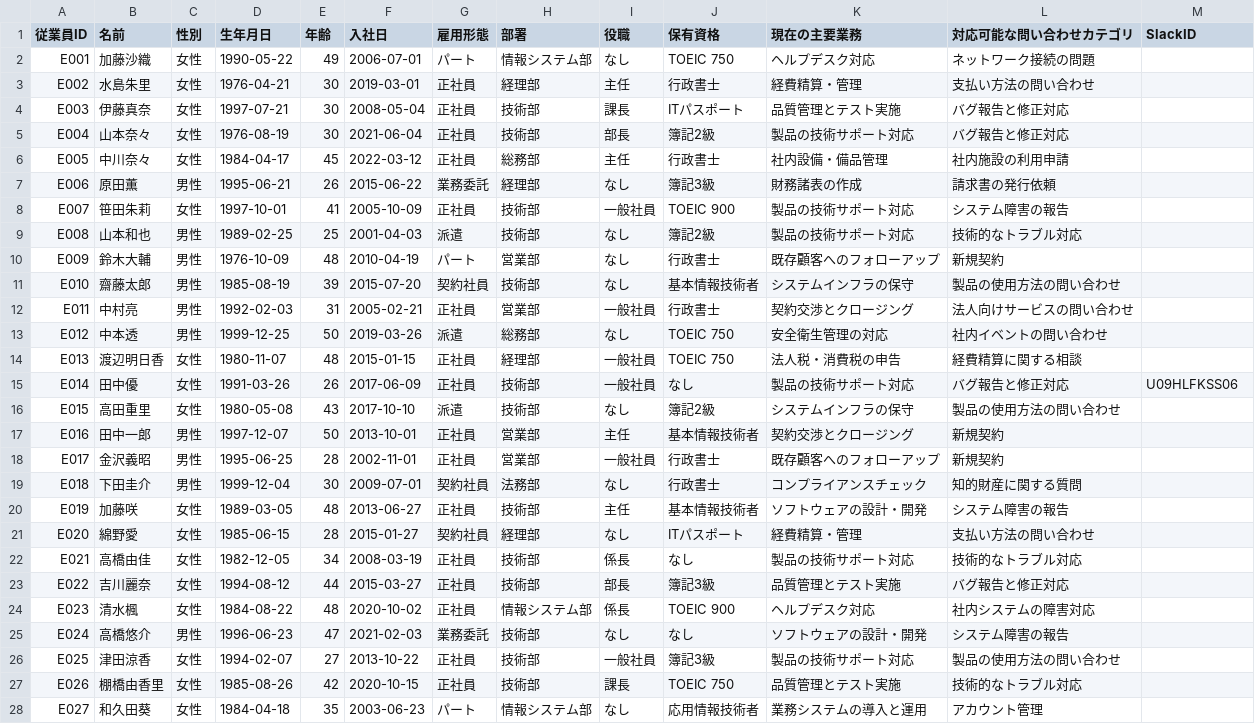
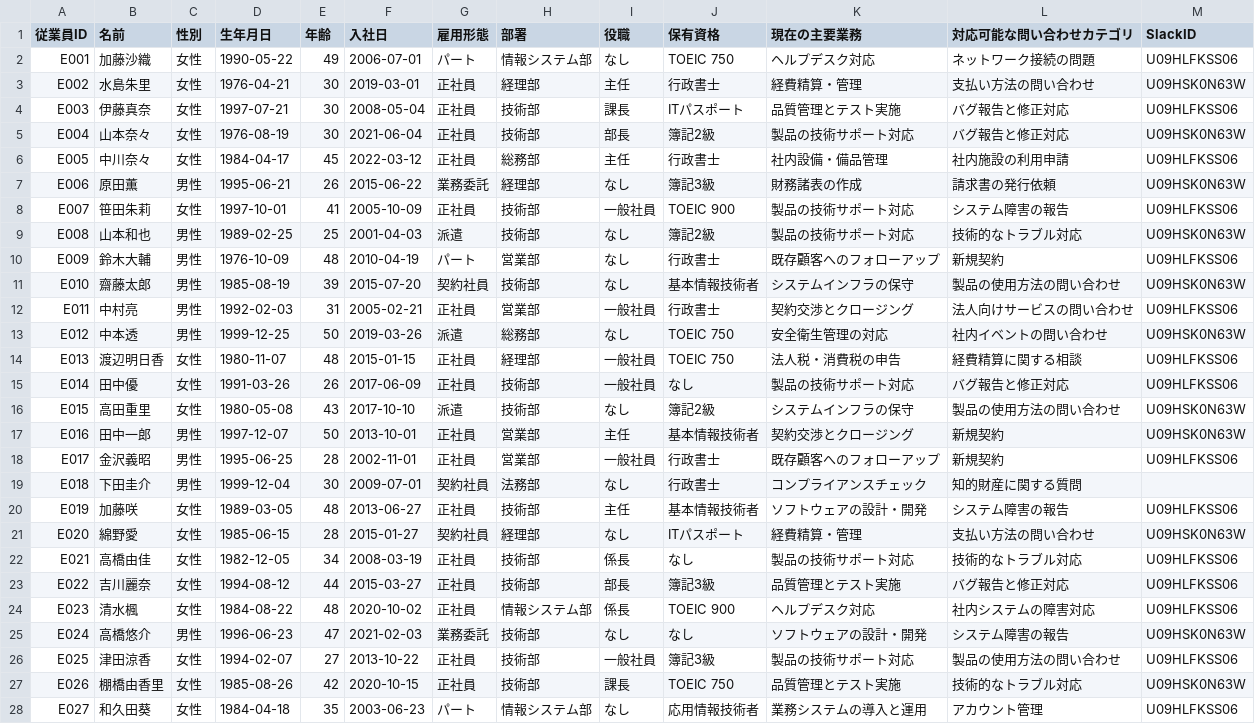
Before and after one commit to ntakuo-jpg/customer-contact-app, a CSV file: data/slack/従業員情報.csv, drawn as a sheet; only a part is shown; the diff covers the shown part only.

Commit message:
Update employee data: Add Slack user IDs to all employees

```diff
--- a/data/slack/従業員情報.csv
+++ b/data/slack/従業員情報.csv
@@ -1,28 +1,28 @@
 従業員ID,名前,性別,生年月日,年齢,入社日,雇用形態,部署,役職,保有資格,現在の主要業務,対応可能な問い合わせカテゴリ,SlackID
-E001,加藤沙織,女性,1990-05-22,49,2006-07-01,パート,情報システム部,なし,TOEIC 750,ヘルプデスク対応,ネットワーク接続の問題,
-E002,水島朱里,女性,1976-04-21,30,2019-03-01,正社員,経理部,主任,行政書士,経費精算・管理,支払い方法の問い合わせ,
-E003,伊藤真奈,女性,1997-07-21,30,2008-05-04,正社員,技術部,課長,ITパスポート,品質管理とテスト実施,バグ報告と修正対応,
-E004,山本奈々,女性,1976-08-19,30,2021-06-04,正社員,技術部,部長,簿記2級,製品の技術サポート対応,バグ報告と修正対応,
-E005,中川奈々,女性,1984-04-17,45,2022-03-12,正社員,総務部,主任,行政書士,社内設備・備品管理,社内施設の利用申請,
-E006,原田薫,男性,1995-06-21,26,2015-06-22,業務委託,経理部,なし,簿記3級,財務諸表の作成,請求書の発行依頼,
-E007,笹田朱莉,女性,1997-10-01,41,2005-10-09,正社員,技術部,一般社員,TOEIC 900,製品の技術サポート対応,システム障害の報告,
-E008,山本和也,男性,1989-02-25,25,2001-04-03,派遣,技術部,なし,簿記2級,製品の技術サポート対応,技術的なトラブル対応,
-E009,鈴木大輔,男性,1976-10-09,48,2010-04-19,パート,営業部,なし,行政書士,既存顧客へのフォローアップ,新規契約,
-E010,齋藤太郎,男性,1985-08-19,39,2015-07-20,契約社員,技術部,なし,基本情報技術者,システムインフラの保守,製品の使用方法の問い合わせ,
-E011,中村亮,男性,1992-02-03,31,2005-02-21,正社員,営業部,一般社員,行政書士,契約交渉とクロージング,法人向けサービスの問い合わせ,
-E012,中本透,男性,1999-12-25,50,2019-03-26,派遣,総務部,なし,TOEIC 750,安全衛生管理の対応,社内イベントの問い合わせ,
-E013,渡辺明日香,女性,1980-11-07,48,2015-01-15,正社員,経理部,一般社員,TOEIC 750,法人税・消費税の申告,経費精算に関する相談,
+E001,加藤沙織,女性,1990-05-22,49,2006-07-01,パート,情報システム部,なし,TOEIC 750,ヘルプデスク対応,ネットワーク接続の問題,U09HLFKSS06
+E002,水島朱里,女性,1976-04-21,30,2019-03-01,正社員,経理部,主任,行政書士,経費精算・管理,支払い方法の問い合わせ,U09HSK0N63W
+E003,伊藤真奈,女性,1997-07-21,30,2008-05-04,正社員,技術部,課長,ITパスポート,品質管理とテスト実施,バグ報告と修正対応,U09HLFKSS06
+E004,山本奈々,女性,1976-08-19,30,2021-06-04,正社員,技術部,部長,簿記2級,製品の技術サポート対応,バグ報告と修正対応,U09HSK0N63W
+E005,中川奈々,女性,1984-04-17,45,2022-03-12,正社員,総務部,主任,行政書士,社内設備・備品管理,社内施設の利用申請,U09HLFKSS06
+E006,原田薫,男性,1995-06-21,26,2015-06-22,業務委託,経理部,なし,簿記3級,財務諸表の作成,請求書の発行依頼,U09HSK0N63W
+E007,笹田朱莉,女性,1997-10-01,41,2005-10-09,正社員,技術部,一般社員,TOEIC 900,製品の技術サポート対応,システム障害の報告,U09HLFKSS06
+E008,山本和也,男性,1989-02-25,25,2001-04-03,派遣,技術部,なし,簿記2級,製品の技術サポート対応,技術的なトラブル対応,U09HSK0N63W
+E009,鈴木大輔,男性,1976-10-09,48,2010-04-19,パート,営業部,なし,行政書士,既存顧客へのフォローアップ,新規契約,U09HLFKSS06
+E010,齋藤太郎,男性,1985-08-19,39,2015-07-20,契約社員,技術部,なし,基本情報技術者,システムインフラの保守,製品の使用方法の問い合わせ,U09HSK0N63W
+E011,中村亮,男性,1992-02-03,31,2005-02-21,正社員,営業部,一般社員,行政書士,契約交渉とクロージング,法人向けサービスの問い合わせ,U09HLFKSS06
+E012,中本透,男性,1999-12-25,50,2019-03-26,派遣,総務部,なし,TOEIC 750,安全衛生管理の対応,社内イベントの問い合わせ,U09HSK0N63W
+E013,渡辺明日香,女性,1980-11-07,48,2015-01-15,正社員,経理部,一般社員,TOEIC 750,法人税・消費税の申告,経費精算に関する相談,U09HLFKSS06
 E014,田中優,女性,1991-03-26,26,2017-06-09,正社員,技術部,一般社員,なし,製品の技術サポート対応,バグ報告と修正対応,U09HLFKSS06
-E015,高田重里,女性,1980-05-08,43,2017-10-10,派遣,技術部,なし,簿記2級,システムインフラの保守,製品の使用方法の問い合わせ,
-E016,田中一郎,男性,1997-12-07,50,2013-10-01,正社員,営業部,主任,基本情報技術者,契約交渉とクロージング,新規契約,
-E017,金沢義昭,男性,1995-06-25,28,2002-11-01,正社員,営業部,一般社員,行政書士,既存顧客へのフォローアップ,新規契約,
+E015,高田重里,女性,1980-05-08,43,2017-10-10,派遣,技術部,なし,簿記2級,システムインフラの保守,製品の使用方法の問い合わせ,U09HSK0N63W
+E016,田中一郎,男性,1997-12-07,50,2013-10-01,正社員,営業部,主任,基本情報技術者,契約交渉とクロージング,新規契約,U09HSK0N63W
+E017,金沢義昭,男性,1995-06-25,28,2002-11-01,正社員,営業部,一般社員,行政書士,既存顧客へのフォローアップ,新規契約,U09HLFKSS06
 E018,下田圭介,男性,1999-12-04,30,2009-07-01,契約社員,法務部,なし,行政書士,コンプライアンスチェック,知的財産に関する質問,
-E019,加藤咲,女性,1989-03-05,48,2013-06-27,正社員,技術部,主任,基本情報技術者,ソフトウェアの設計・開発,システム障害の報告,
-E020,綿野愛,女性,1985-06-15,28,2015-01-27,契約社員,経理部,なし,ITパスポート,経費精算・管理,支払い方法の問い合わせ,
-E021,高橋由佳,女性,1982-12-05,34,2008-03-19,正社員,技術部,係長,なし,製品の技術サポート対応,技術的なトラブル対応,
-E022,吉川麗奈,女性,1994-08-12,44,2015-03-27,正社員,技術部,部長,簿記3級,品質管理とテスト実施,バグ報告と修正対応,
-E023,清水楓,女性,1984-08-22,48,2020-10-02,正社員,情報システム部,係長,TOEIC 900,ヘルプデスク対応,社内システムの障害対応,
-E024,高橋悠介,男性,1996-06-23,47,2021-02-03,業務委託,技術部,なし,なし,ソフトウェアの設計・開発,システム障害の報告,
-E025,津田涼香,女性,1994-02-07,27,2013-10-22,正社員,技術部,一般社員,簿記3級,製品の技術サポート対応,製品の使用方法の問い合わせ,
-E026,棚橋由香里,女性,1985-08-26,42,2020-10-15,正社員,技術部,課長,TOEIC 750,品質管理とテスト実施,技術的なトラブル対応,
-E027,和久田葵,女性,1984-04-18,35,2003-06-23,パート,情報システム部,なし,応用情報技術者,業務システムの導入と運用,アカウント管理,
+E019,加藤咲,女性,1989-03-05,48,2013-06-27,正社員,技術部,主任,基本情報技術者,ソフトウェアの設計・開発,システム障害の報告,U09HLFKSS06
+E020,綿野愛,女性,1985-06-15,28,2015-01-27,契約社員,経理部,なし,ITパスポート,経費精算・管理,支払い方法の問い合わせ,U09HSK0N63W
+E021,高橋由佳,女性,1982-12-05,34,2008-03-19,正社員,技術部,係長,なし,製品の技術サポート対応,技術的なトラブル対応,U09HLFKSS06
+E022,吉川麗奈,女性,1994-08-12,44,2015-03-27,正社員,技術部,部長,簿記3級,品質管理とテスト実施,バグ報告と修正対応,U09HLFKSS06
+E023,清水楓,女性,1984-08-22,48,2020-10-02,正社員,情報システム部,係長,TOEIC 900,ヘルプデスク対応,社内システムの障害対応,U09HLFKSS06
+E024,高橋悠介,男性,1996-06-23,47,2021-02-03,業務委託,技術部,なし,なし,ソフトウェアの設計・開発,システム障害の報告,U09HSK0N63W
+E025,津田涼香,女性,1994-02-07,27,2013-10-22,正社員,技術部,一般社員,簿記3級,製品の技術サポート対応,製品の使用方法の問い合わせ,U09HLFKSS06
+E026,棚橋由香里,女性,1985-08-26,42,2020-10-15,正社員,技術部,課長,TOEIC 750,品質管理とテスト実施,技術的なトラブル対応,U09HSK0N63W
+E027,和久田葵,女性,1984-04-18,35,2003-06-23,パート,情報システム部,なし,応用情報技術者,業務システムの導入と運用,アカウント管理,U09HLFKSS06
```
Also changed, not shown: 2 edited cells elsewhere in this file.
